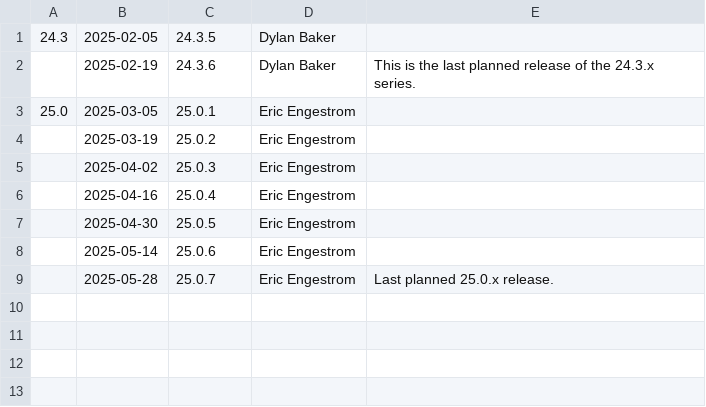
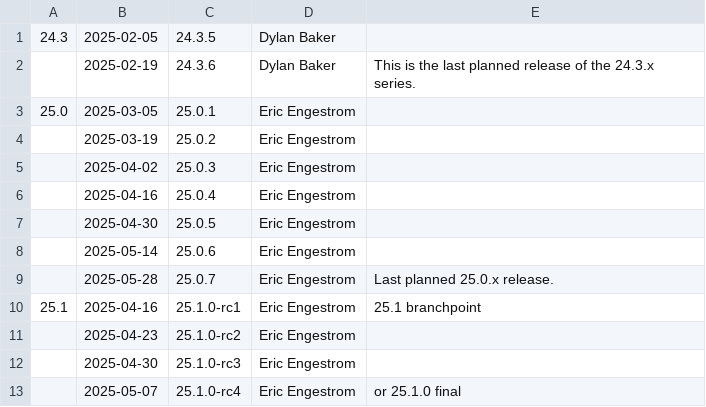
Before and after one commit to joshuaswarren/mesa-1, a CSV file: docs/release-calendar.csv, drawn as a sheet.

Commit message:
docs/release-calendar: add 25.1 branchpoint & rc dates
Part-of: <https://gitlab.freedesktop.org/mesa/mesa/-/merge_requests/33626>

```diff
--- a/docs/release-calendar.csv
+++ b/docs/release-calendar.csv
@@ -9 +9,5 @@
 ,2025-05-28,25.0.7,Eric Engestrom,Last planned 25.0.x release.
+25.1,2025-04-16,25.1.0-rc1,Eric Engestrom,25.1 branchpoint
+,2025-04-23,25.1.0-rc2,Eric Engestrom,
+,2025-04-30,25.1.0-rc3,Eric Engestrom,
+,2025-05-07,25.1.0-rc4,Eric Engestrom,or 25.1.0 final
```
